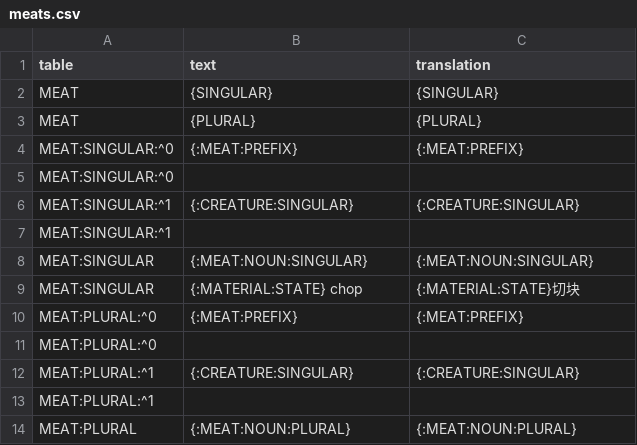
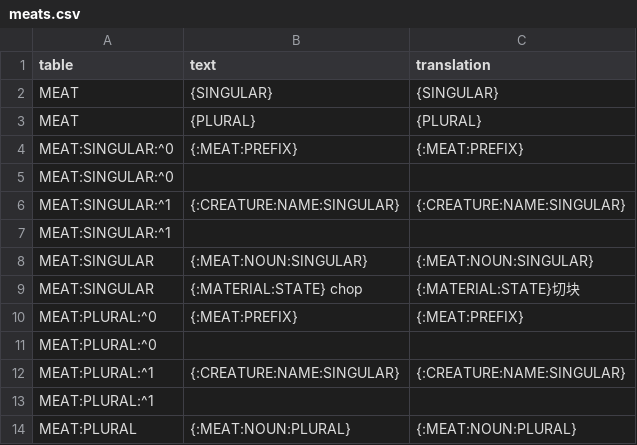
Before and after one commit to refracta/df-translations, a CSV file: lookups/meats.csv, drawn as a sheet; only a part is shown.

```diff
--- a/lookups/meats.csv
+++ b/lookups/meats.csv
@@ -5,3 +5,3 @@ MEAT:SINGULAR:^0,{:MEAT:PREFIX},{:MEAT:PREFIX}
 MEAT:SINGULAR:^0,,
-MEAT:SINGULAR:^1,{:CREATURE:SINGULAR},{:CREATURE:SINGULAR}
+MEAT:SINGULAR:^1,{:CREATURE:NAME:SINGULAR},{:CREATURE:NAME:SINGULAR}
 MEAT:SINGULAR:^1,,
@@ -11,3 +11,3 @@ MEAT:PLURAL:^0,{:MEAT:PREFIX},{:MEAT:PREFIX}
 MEAT:PLURAL:^0,,
-MEAT:PLURAL:^1,{:CREATURE:SINGULAR},{:CREATURE:SINGULAR}
+MEAT:PLURAL:^1,{:CREATURE:NAME:SINGULAR},{:CREATURE:NAME:SINGULAR}
 MEAT:PLURAL:^1,,
```
Also changed, not shown: lookups/info-tags.csv, lookups/items.csv, 8 other files.
